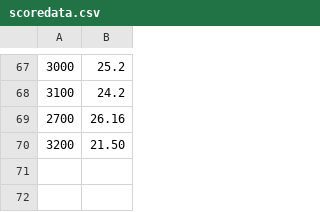
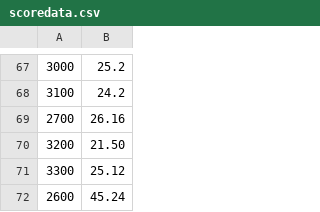
Before and after one commit to Kameto/DownAction, a CSV file: DownAction/DownAction/datafile/scorefile/scoredata.csv, drawn as a sheet; only a part is shown, gaps mark what is left out; the diff names each change by its address in the sheet, - before the commit and + after, or states it on an @@ line.

```diff
--- a/DownAction/DownAction/datafile/scorefile/scoredata.csv
+++ b/DownAction/DownAction/datafile/scorefile/scoredata.csv
+row 71: 3300 | 25.12
+row 72: 2600 | 45.24
```
Also changed, not shown: 4 other files.
